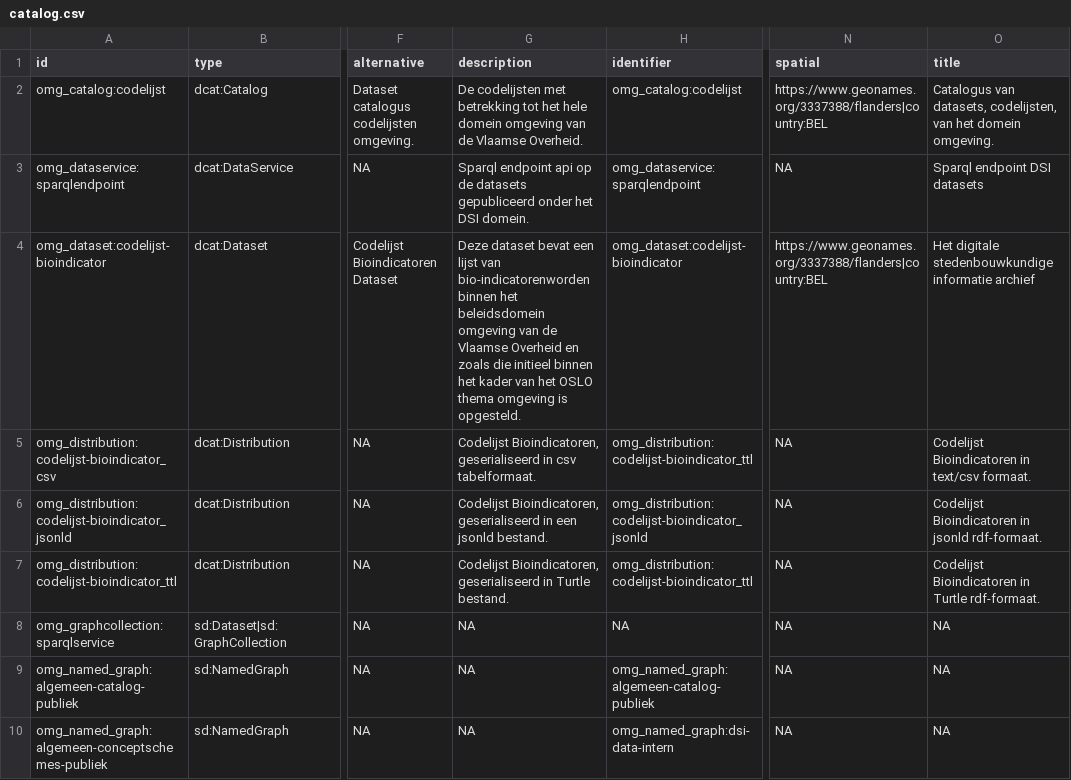
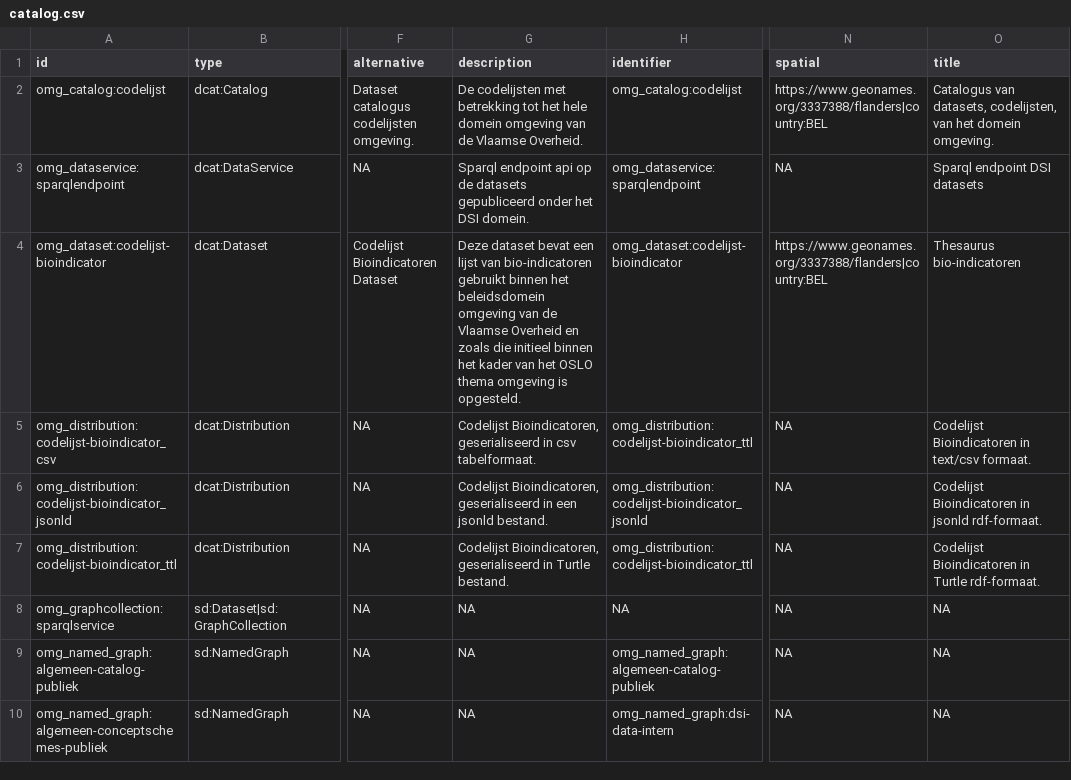
Before and after one commit to milieuinfo/codelijst-bioindicator, a CSV file: src/main/resources/be/vlaanderen/omgeving/data/id/catalog/catalog.csv, drawn as a sheet; only a part is shown, gaps mark what is left out; the diff names each change by its address in the sheet, - before the commit and + after, or states it on an @@ line.

Commit message:
catalog toegevoegd

```diff
--- a/src/main/resources/be/vlaanderen/omgeving/data/id/catalog/catalog.csv
+++ b/src/main/resources/be/vlaanderen/omgeving/data/id/catalog/catalog.csv
-G4 (description): …lijst van bio-indicatorenworden binnen het…
+G4 (description): …lijst van bio-indicatoren gebruikt binnen het…
-O4 (title): Het digitale stedenbouwkundige informatie archief
+O4 (title): Thesaurus bio-indicatoren
```
Also changed, not shown: 3 other files.
